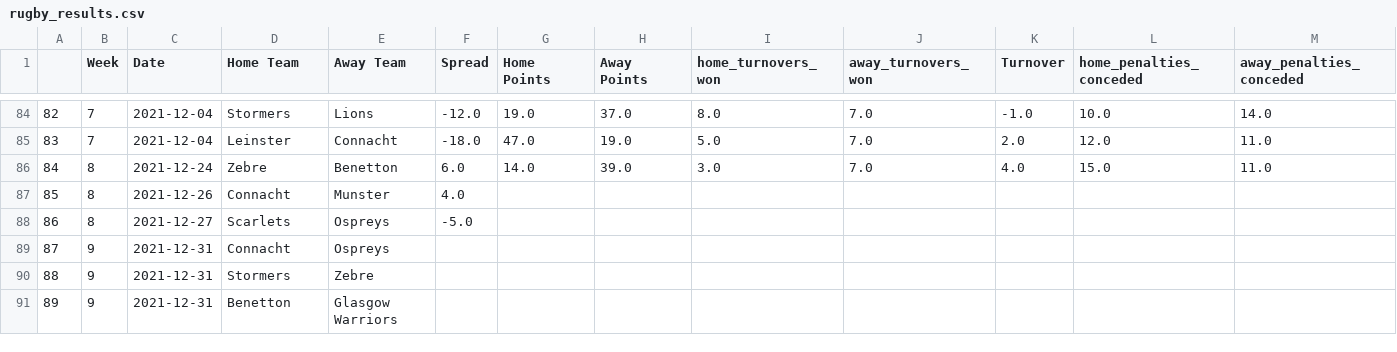
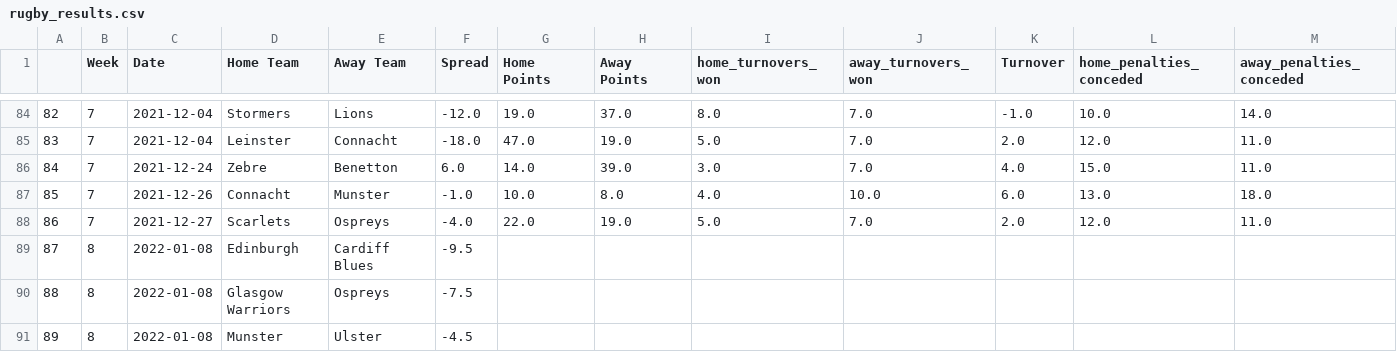
Before and after one commit to ZeNoonan/rugby, a CSV file: rugby_results.csv, drawn as a sheet; only a part is shown, gaps mark what is left out; the diff covers the shown part only; the diff names each change by its address in the sheet, - before the commit and + after, or states it on an @@ line.

Commit message:
update for week 7

```diff
--- a/rugby_results.csv
+++ b/rugby_results.csv
-B86:B88 (Week): 8
+B86:B88 (Week): 7
-F87 (Spread): 4.0
+F87 (Spread): -1.0
-G87 (Home Points): (empty)
+G87 (Home Points): 10.0
-H87 (Away Points): (empty)
+H87 (Away Points): 8.0
-I87 (home_turnovers_won): (empty)
+I87 (home_turnovers_won): 4.0
-J87 (away_turnovers_won): (empty)
+J87 (away_turnovers_won): 10.0
-K87 (Turnover): (empty)
+K87 (Turnover): 6.0
-L87 (home_penalties_conceded): (empty)
+L87 (home_penalties_conceded): 13.0
-M87 (away_penalties_conceded): (empty)
+M87 (away_penalties_conceded): 18.0
-F88 (Spread): -5.0
+F88 (Spread): -4.0
-G88 (Home Points): (empty)
+G88 (Home Points): 22.0
-H88 (Away Points): (empty)
+H88 (Away Points): 19.0
-I88 (home_turnovers_won): (empty)
+I88 (home_turnovers_won): 5.0
-J88 (away_turnovers_won): (empty)
+J88 (away_turnovers_won): 7.0
-K88 (Turnover): (empty)
+K88 (Turnover): 2.0
-L88 (home_penalties_conceded): (empty)
+L88 (home_penalties_conceded): 12.0
-M88 (away_penalties_conceded): (empty)
+M88 (away_penalties_conceded): 11.0
-B89:B91 (Week): 9
+B89:B91 (Week): 8
-C89:C91 (Date): 2021-12-31
+C89:C91 (Date): 2022-01-08
-D89 (Home Team): Connacht
+D89 (Home Team): Edinburgh
-E89 (Away Team): Ospreys
+E89 (Away Team): Cardiff Blues
-F89 (Spread): (empty)
+F89 (Spread): -9.5
-D90 (Home Team): Stormers
+D90 (Home Team): Glasgow Warriors
-E90 (Away Team): Zebre
+E90 (Away Team): Ospreys
-F90 (Spread): (empty)
+F90 (Spread): -7.5
-D91 (Home Team): Benetton
+D91 (Home Team): Munster
-E91 (Away Team): Glasgow Warriors
+E91 (Away Team): Ulster
-F91 (Spread): (empty)
+F91 (Spread): -4.5
```
Also changed, not shown: 9 edited cells elsewhere in this file.
